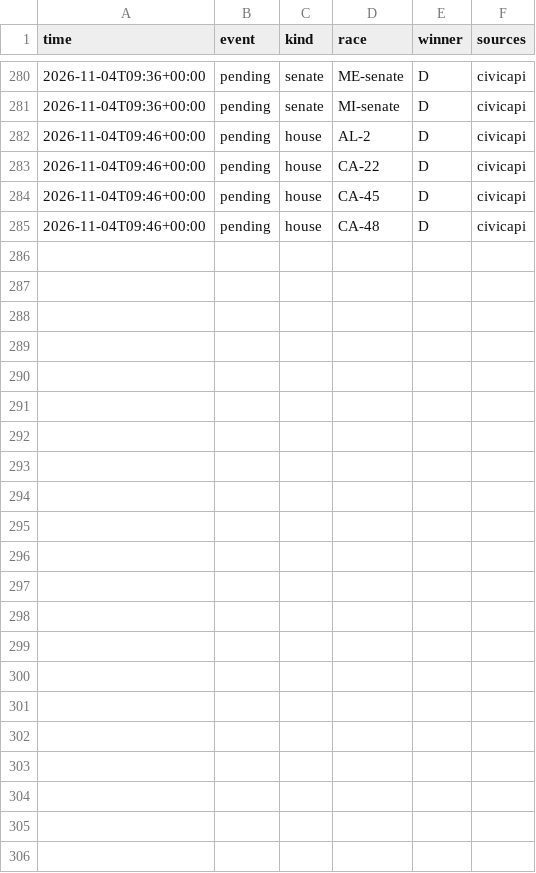
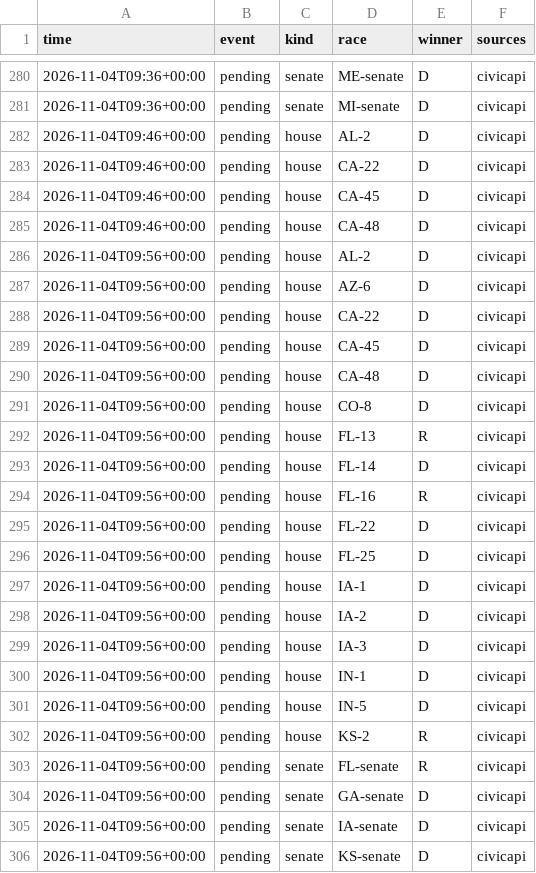
Before and after one commit to danbaer0413-cpu/election-needle, a CSV file: data/auto_calls_log.csv, drawn as a sheet; only a part is shown, gaps mark what is left out.

```diff
--- a/data/auto_calls_log.csv
+++ b/data/auto_calls_log.csv
@@ -285 +285,22 @@ time,event,kind,race,winner,sources
 2026-11-04T09:46+00:00,pending,house,CA-48,D,civicapi
+2026-11-04T09:56+00:00,pending,house,AL-2,D,civicapi
+2026-11-04T09:56+00:00,pending,house,AZ-6,D,civicapi
+2026-11-04T09:56+00:00,pending,house,CA-22,D,civicapi
+2026-11-04T09:56+00:00,pending,house,CA-45,D,civicapi
+2026-11-04T09:56+00:00,pending,house,CA-48,D,civicapi
+2026-11-04T09:56+00:00,pending,house,CO-8,D,civicapi
+2026-11-04T09:56+00:00,pending,house,FL-13,R,civicapi
+2026-11-04T09:56+00:00,pending,house,FL-14,D,civicapi
+2026-11-04T09:56+00:00,pending,house,FL-16,R,civicapi
+2026-11-04T09:56+00:00,pending,house,FL-22,D,civicapi
+2026-11-04T09:56+00:00,pending,house,FL-25,D,civicapi
+2026-11-04T09:56+00:00,pending,house,IA-1,D,civicapi
+2026-11-04T09:56+00:00,pending,house,IA-2,D,civicapi
+2026-11-04T09:56+00:00,pending,house,IA-3,D,civicapi
+2026-11-04T09:56+00:00,pending,house,IN-1,D,civicapi
+2026-11-04T09:56+00:00,pending,house,IN-5,D,civicapi
+2026-11-04T09:56+00:00,pending,house,KS-2,R,civicapi
+2026-11-04T09:56+00:00,pending,senate,FL-senate,R,civicapi
+2026-11-04T09:56+00:00,pending,senate,GA-senate,D,civicapi
+2026-11-04T09:56+00:00,pending,senate,IA-senate,D,civicapi
+2026-11-04T09:56+00:00,pending,senate,KS-senate,D,civicapi
```
Also changed, not shown: data/needle_log.csv, 3 other files.
